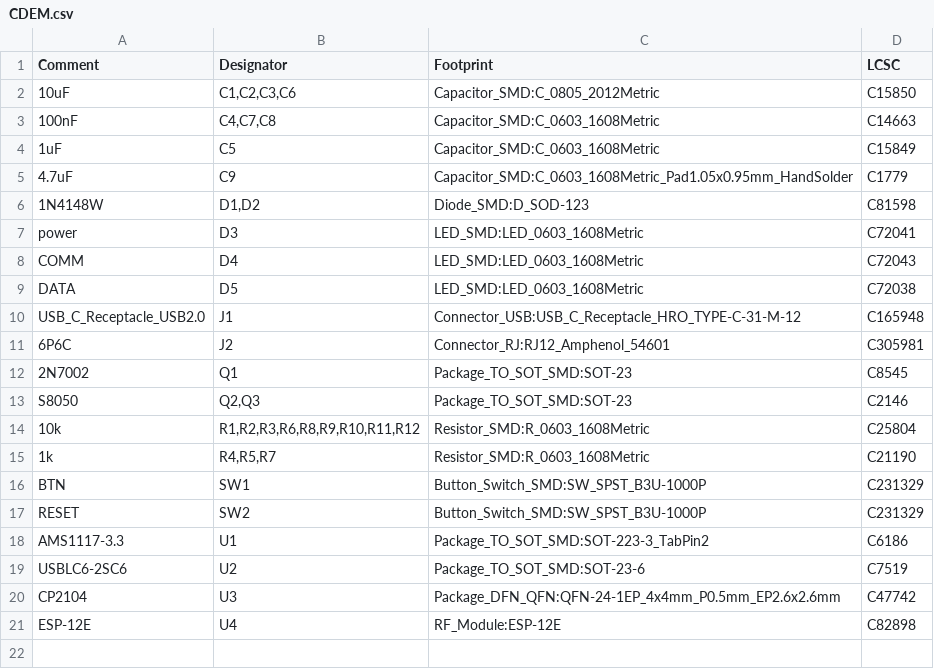
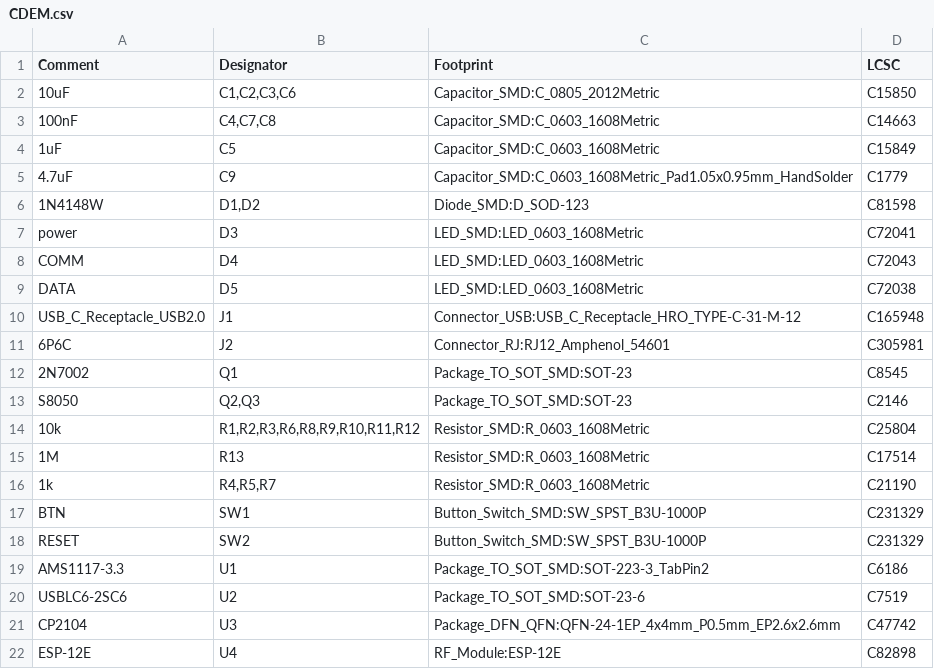
Before and after one commit to connected-digital-energy-meter/cdem-hardware, a CSV file: assembly/CDEM.csv, drawn as a sheet.

```diff
--- a/assembly/CDEM.csv
+++ b/assembly/CDEM.csv
@@ -14,2 +14,3 @@ S8050,"Q2,Q3",Package_TO_SOT_SMD:SOT-23,C2146
 10k,"R1,R2,R3,R6,R8,R9,R10,R11,R12",Resistor_SMD:R_0603_1608Metric,C25804
+1M,R13,Resistor_SMD:R_0603_1608Metric,C17514
 1k,"R4,R5,R7",Resistor_SMD:R_0603_1608Metric,C21190
```
Also changed, not shown: assembly/CDEM-all-pos.csv, 14 other files.
